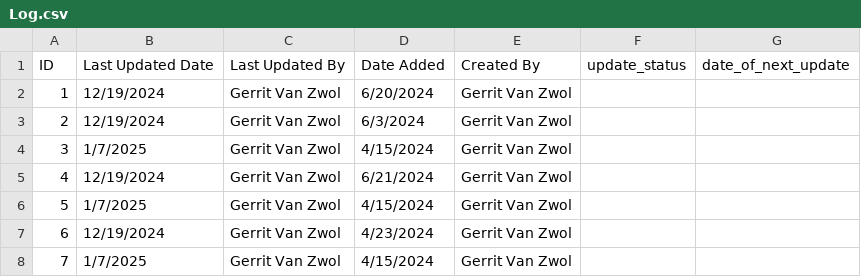
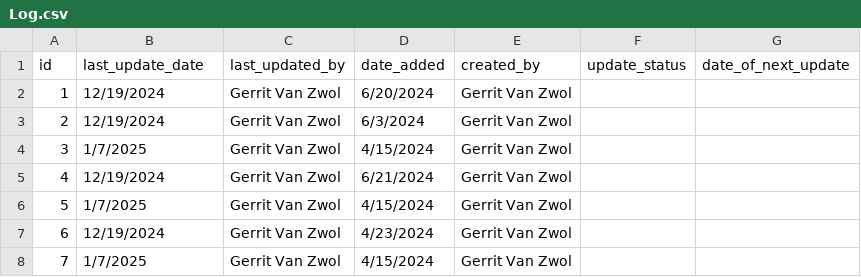
Before and after one commit to WillemDoesIt/ResourceCenter, a CSV file: web/database/finished_csv's/Log.csv, drawn as a sheet; only a part is shown; removed rows and columns are numbered as before the commit, all else as after; the diff names each change by its address in the sheet, - before the commit and + after, or states it on an @@ line.

```diff
--- a/web/database/finished_csv's/Log.csv
+++ b/web/database/finished_csv's/Log.csv
-row 1: ID | Last Updated Date | Last Updated By | Date Added | Created By | update_status | date_of_next_update
+row 1: id | last_update_date | last_updated_by | date_added | created_by | update_status | date_of_next_update
```
Also changed, not shown: web/database/finished_csv's/Contacts.csv, web/database/finished_csv's/Keywords.csv, 24 other files.
